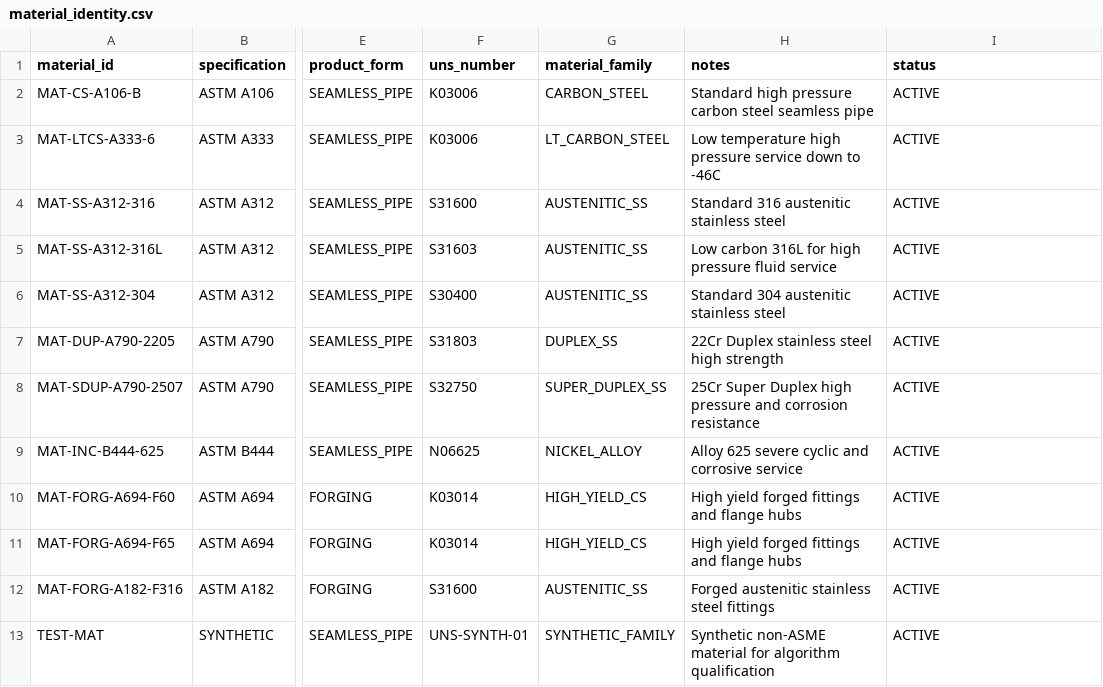
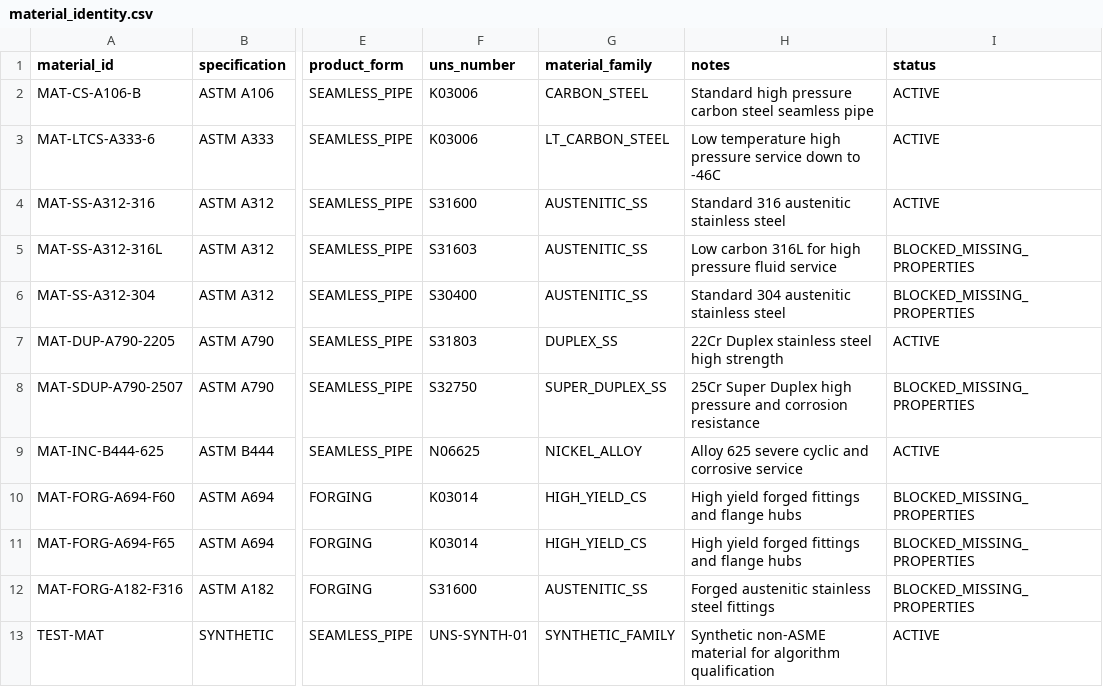
Before and after one commit to reallakshman19/AA3, a CSV file: docs/High Pr/material_identity.csv, drawn as a sheet; only a part is shown, gaps mark what is left out; the diff names each change by its address in the sheet, - before the commit and + after, or states it on an @@ line.

Commit message:
fix(hp): quarantine materials without property data

```diff
--- a/docs/High Pr/material_identity.csv
+++ b/docs/High Pr/material_identity.csv
-I5:I6 (status): ACTIVE
+I5:I6 (status): BLOCKED_MISSING_PROPERTIES
-I8 (status): ACTIVE
+I8 (status): BLOCKED_MISSING_PROPERTIES
-I10:I12 (status): ACTIVE
+I10:I12 (status): BLOCKED_MISSING_PROPERTIES
```
